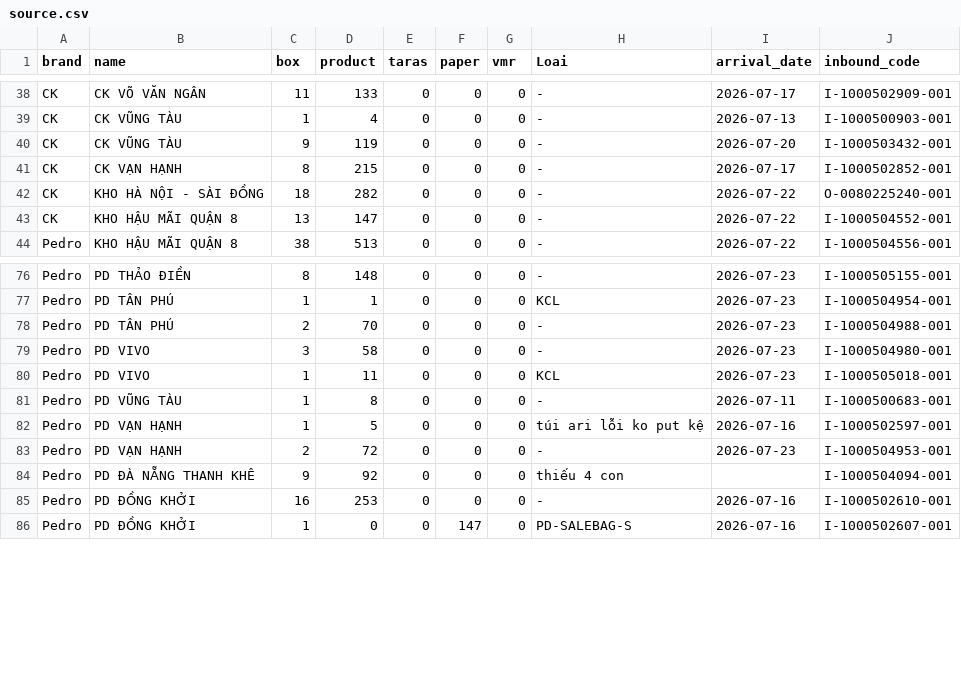
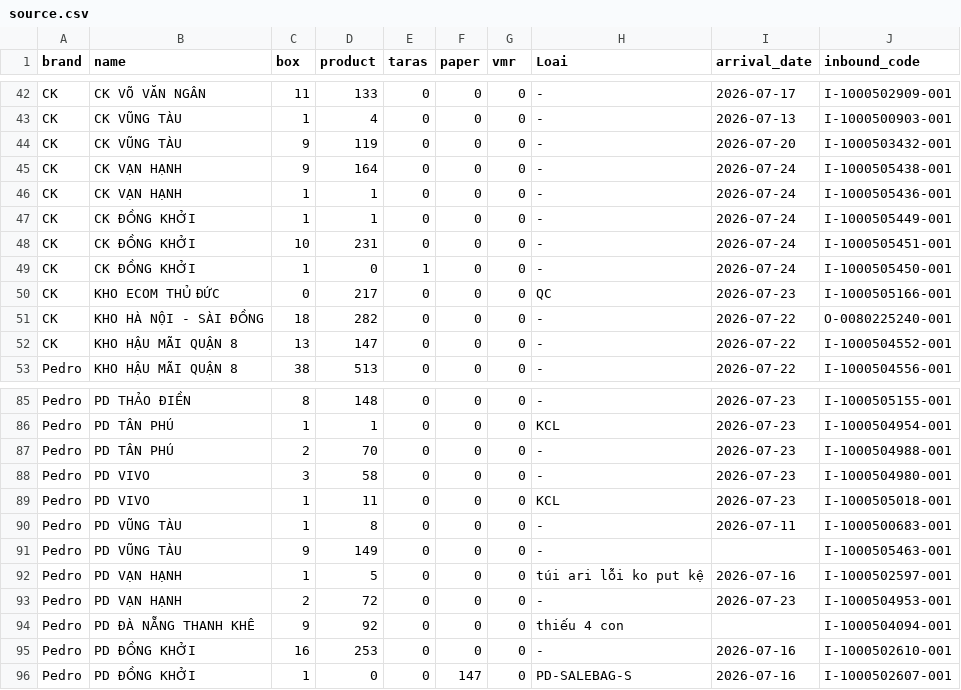
Before and after one commit to thuanmaison113-boop/newinbound, a CSV file: source.csv, drawn as a sheet; only a part is shown, gaps mark what is left out; the diff covers the shown part only.

```diff
--- a/source.csv
+++ b/source.csv
@@ -40,3 +44,8 @@ CK,CK VŨNG TÀU,1,4,0,0,0,-,"2026-07-13",I-1000500903-001
 CK,CK VŨNG TÀU,9,119,0,0,0,-,"2026-07-20",I-1000503432-001
-CK,CK VẠN HẠNH,8,215,0,0,0,-,"2026-07-17",I-1000502852-001
+CK,CK VẠN HẠNH,9,164,0,0,0,-,"2026-07-24",I-1000505438-001
+CK,CK VẠN HẠNH,1,1,0,0,0,-,"2026-07-24",I-1000505436-001
+CK,CK ĐỒNG KHỞI,1,1,0,0,0,-,"2026-07-24",I-1000505449-001
+CK,CK ĐỒNG KHỞI,10,231,0,0,0,-,"2026-07-24",I-1000505451-001
+CK,CK ĐỒNG KHỞI,1,0,1,0,0,-,"2026-07-24",I-1000505450-001
+CK,KHO ECOM THỦ ĐỨC,0,217,0,0,0,QC,"2026-07-23",I-1000505166-001
 CK,KHO HÀ NỘI - SÀI ĐỒNG,18,282,0,0,0,-,"2026-07-22",O-0080225240-001
@@ -81,2 +90,3 @@ Pedro,PD VIVO,1,11,0,0,0,KCL,"2026-07-23",I-1000505018-001
 Pedro,PD VŨNG TÀU,1,8,0,0,0,-,"2026-07-11",I-1000500683-001
+Pedro,PD VŨNG TÀU,9,149,0,0,0,-,,I-1000505463-001
 Pedro,PD VẠN HẠNH,1,5,0,0,0,túi ari lỗi ko put kệ,"2026-07-16",I-1000502597-001
```
Also changed, not shown: 6 added rows, 2 removed rows and 7 edited cells elsewhere in this file.
